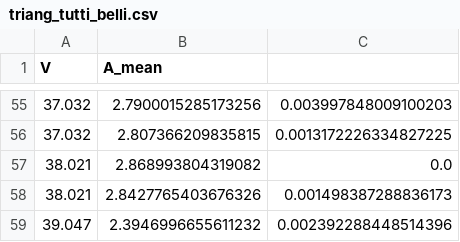
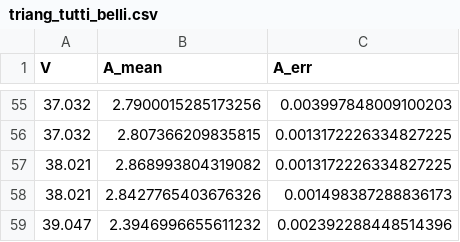
Before and after one commit to A-Kotchian/Esperimento2Lab4, a CSV file: interferometro_finale/triang_tutti_belli.csv, drawn as a sheet; only a part is shown, gaps mark what is left out; the diff names each change by its address in the sheet, - before the commit and + after, or states it on an @@ line.

```diff
--- a/interferometro_finale/triang_tutti_belli.csv
+++ b/interferometro_finale/triang_tutti_belli.csv
-C1: (empty)
+C1: A_err
-C57 (A_err): 0.0
+C57 (A_err): 0.0013172226334827225
```
Also changed, not shown: interferometro_finale/C_off.csv, interferometro_finale/C_on.csv, 17 other files.
